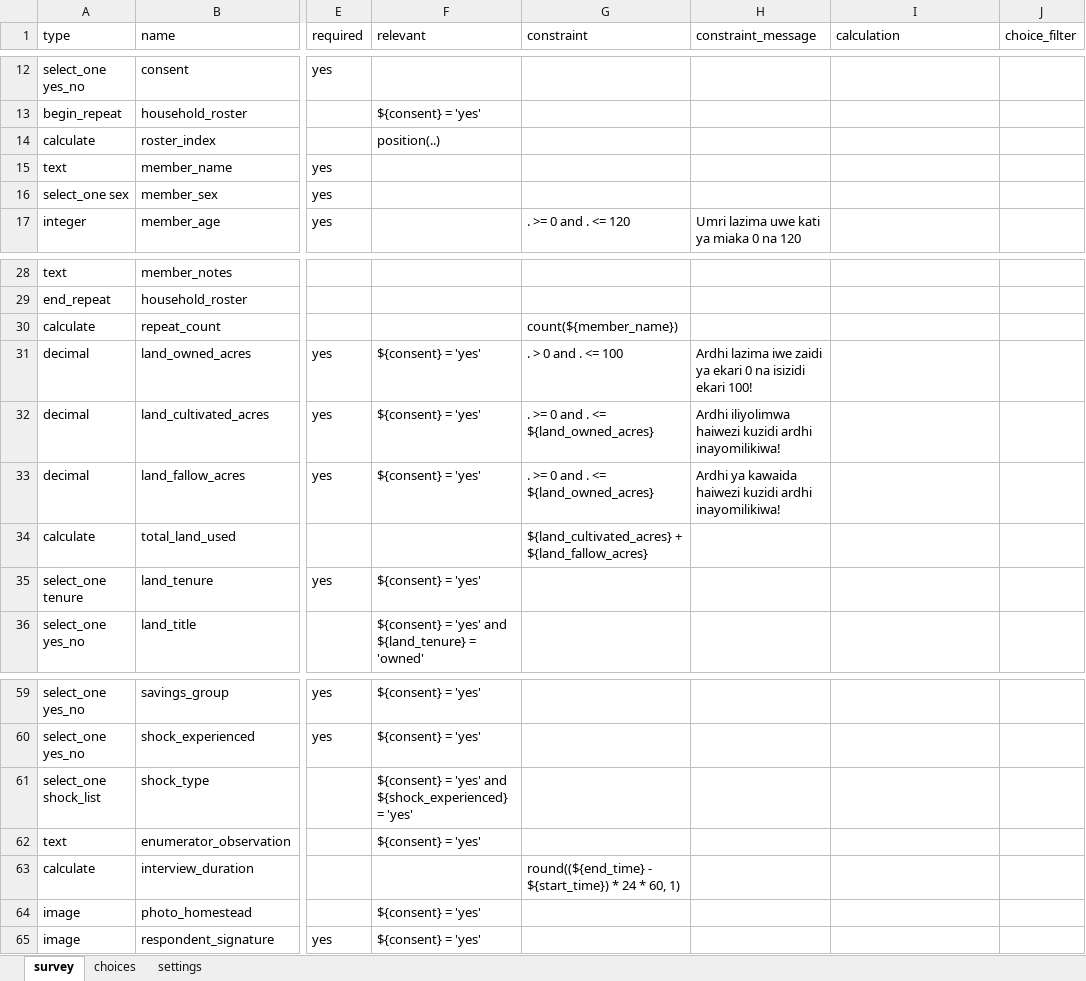
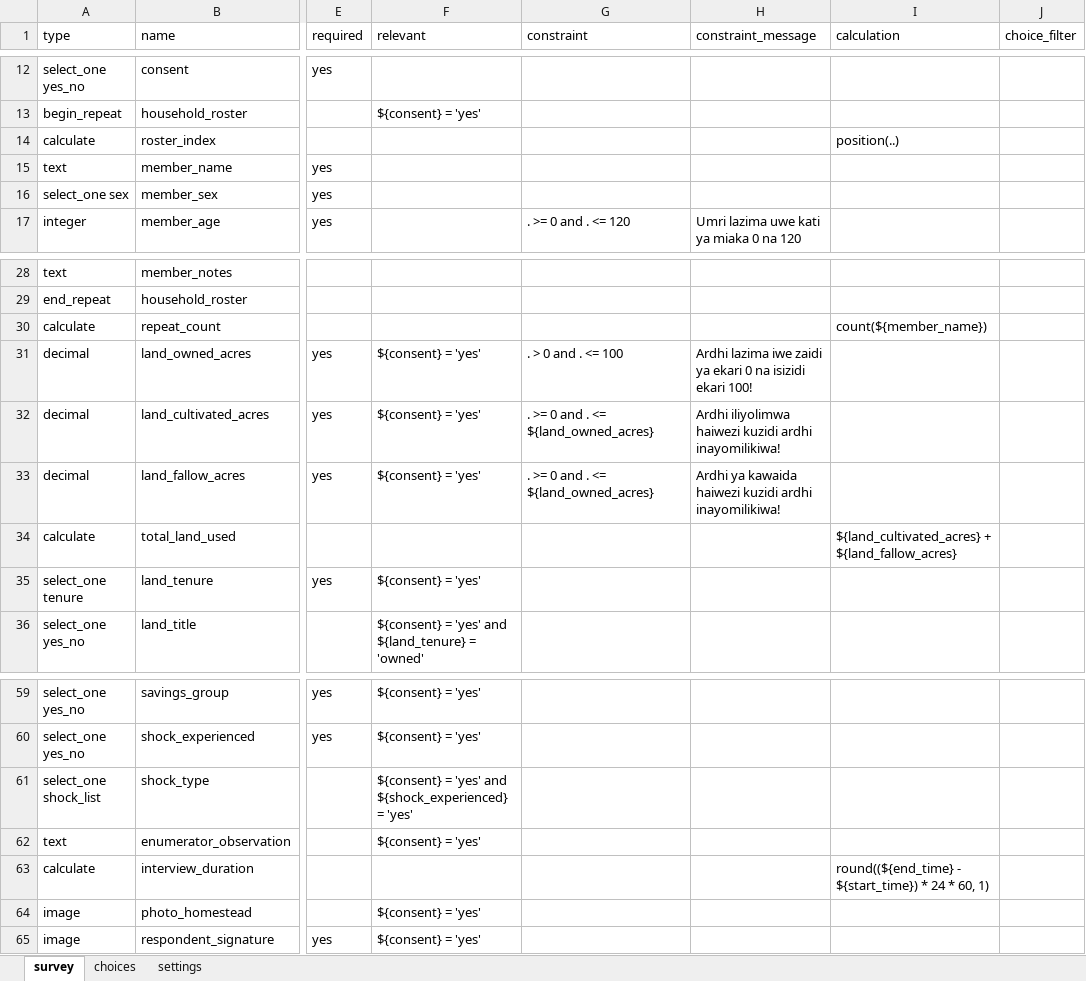
Before and after one commit to Faith-Wambui/Cross-Platform-Survey-Toolkit, an Excel workbook: forms/reference-form.xlsx, sheet survey, drawn as a sheet; only a part is shown, gaps mark what is left out; values as stored, in another font and other column widths than the file's, no borders; the diff names each change by its address in the sheet, - before the commit and + after, or states it on an @@ line.

Commit message:
Fix missing calculation on calculate row 14 (roster_index)

```diff
--- a/forms/reference-form.xlsx (sheet survey)
+++ b/forms/reference-form.xlsx (sheet survey)
-F14 (relevant): position(..)
+F14 (relevant): (empty)
-I14 (calculation): (empty)
+I14 (calculation): position(..)
-G30 (constraint): count(${member_name})
+G30 (constraint): (empty)
-I30 (calculation): (empty)
+I30 (calculation): count(${member_name})
-G34 (constraint): ${land_cultivated_acres} + ${land_fallow_acres}
+G34 (constraint): (empty)
-I34 (calculation): (empty)
+I34 (calculation): ${land_cultivated_acres} + ${land_fallow_acres}
-G63 (constraint): round((${end_time} - ${start_time}) * 24 * 60, 1)
+G63 (constraint): (empty)
-I63 (calculation): (empty)
+I63 (calculation): round((${end_time} - ${start_time}) * 24 * 60, 1)
```
